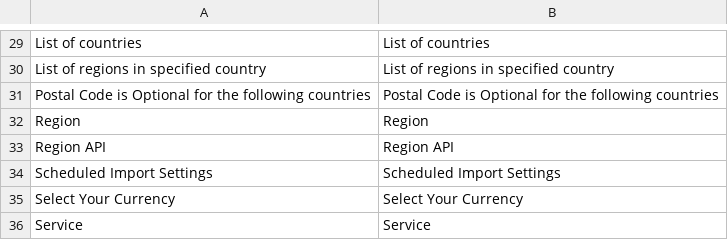
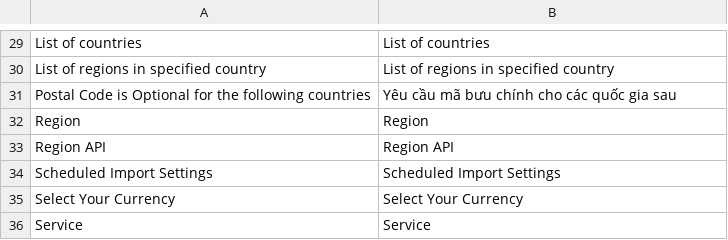
Before and after one commit to hmphu/magevi, a CSV file: src/app/locale/vi_VN/Mage_Directory.csv, drawn as a sheet; only a part is shown, gaps mark what is left out.

```diff
--- a/src/app/locale/vi_VN/Mage_Directory.csv
+++ b/src/app/locale/vi_VN/Mage_Directory.csv
@@ -30,3 +30,3 @@
 "List of regions in specified country","List of regions in specified country"
-"Postal Code is Optional for the following countries","Postal Code is Optional for the following countries"
+"Postal Code is Optional for the following countries","Yêu cầu mã bưu chính cho các quốc gia sau"
 "Region","Region"
```
Also changed, not shown: src/app/locale/vi_VN/Mage_Core.csv, src/app/locale/vi_VN/Mage_Newsletter.csv, 1 other file.
